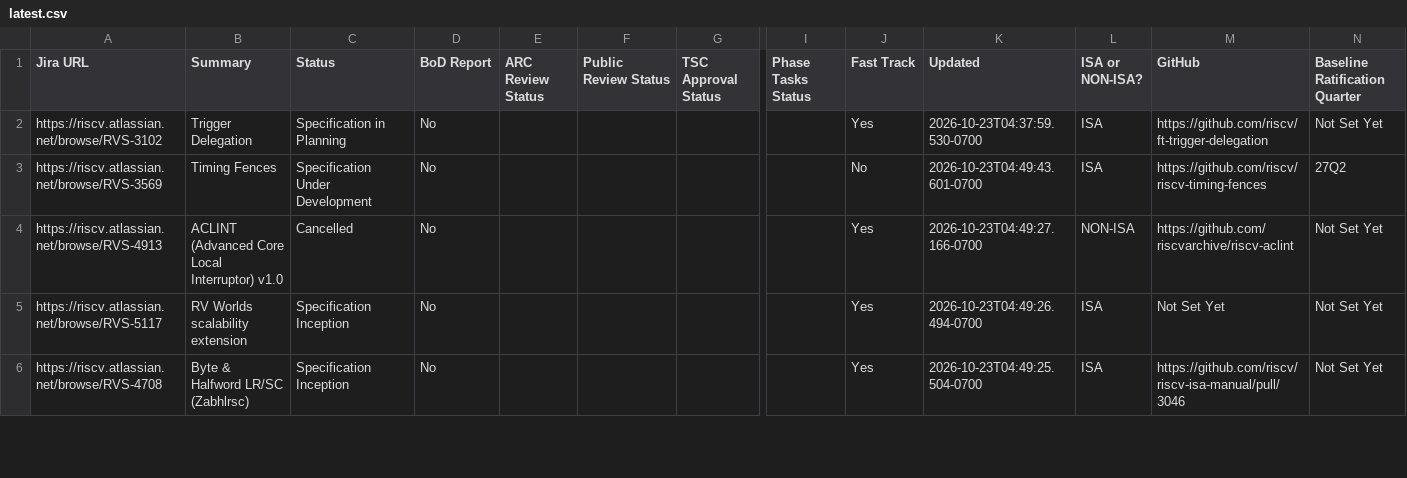
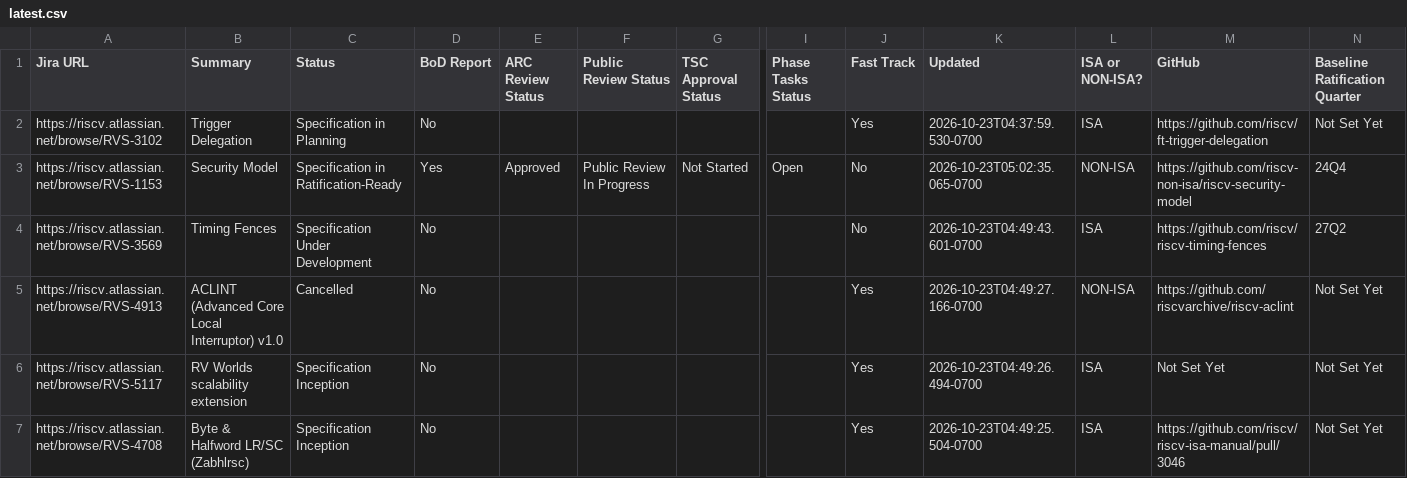
Before and after one commit to riscv/adm-spec-dashboard, a CSV file: web-ui/public/latest.csv, drawn as a sheet; only a part is shown, gaps mark what is left out; rows hold the shown columns only; the diff covers the shown part only; the diff names each change by its address in the sheet, - before the commit and + after, or states it on an @@ line.

```diff
--- a/web-ui/public/latest.csv
+++ b/web-ui/public/latest.csv
+row 3: https://riscv.atlassian.net/browse/RVS-1153 | Security Model | Specification in Ratification-Ready | Yes | Approved | Public Review In Progress | Not Started | Open | No | 2026-10-23T05:02:35.065-0700 | NON-ISA | https://github.com/riscv-non-isa/riscv-security-model | 24Q4
```
Also changed, not shown: 4 removed rows and 5 edited cells elsewhere in this file, 5 other files.
